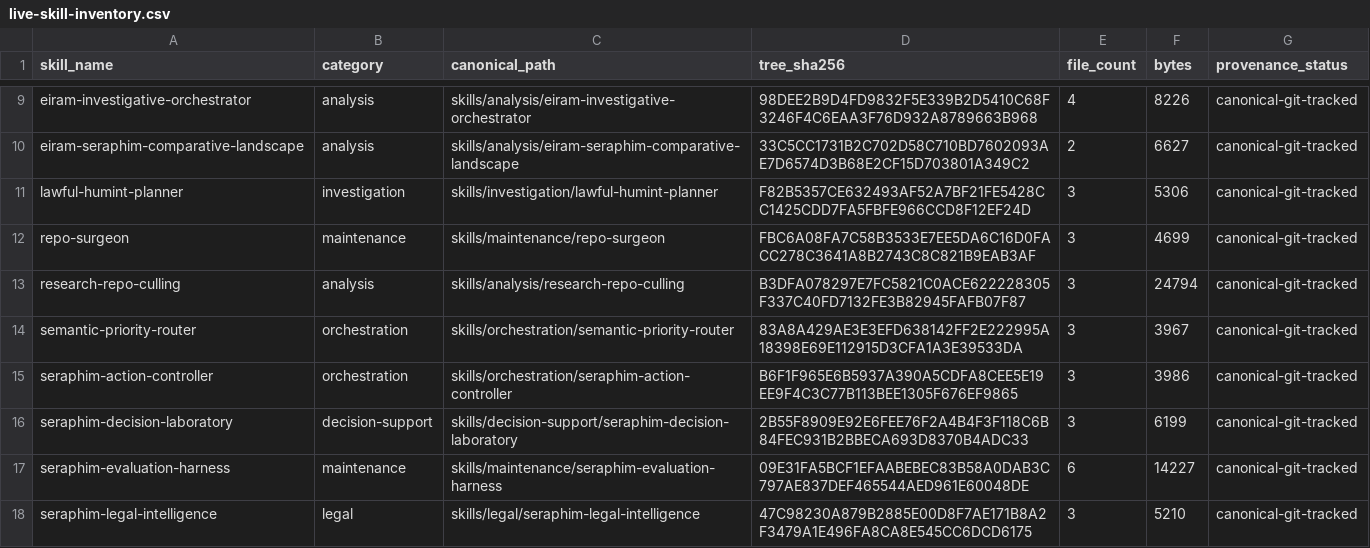
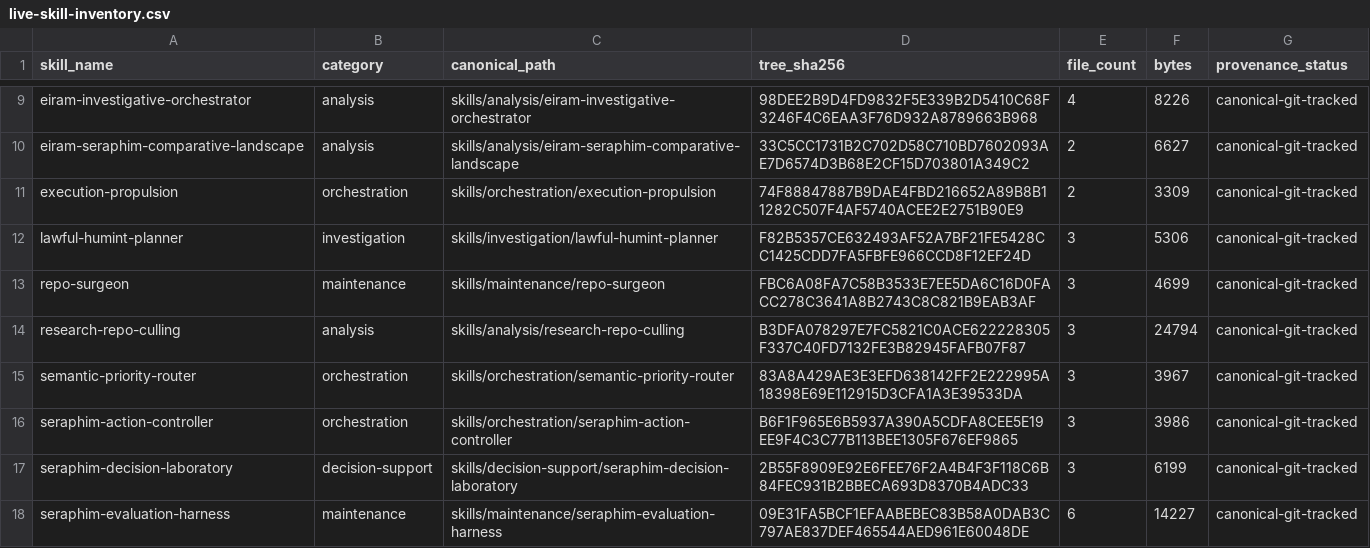
Before and after one commit to threshi-art/Seriphim, a CSV file: skills/_registry/live-skill-inventory.csv, drawn as a sheet; only a part is shown, gaps mark what is left out; the shorter side is filled out with more unchanged rows.

Commit message:
skills: add execution propulsion to governed registry

```diff
--- a/skills/_registry/live-skill-inventory.csv
+++ b/skills/_registry/live-skill-inventory.csv
@@ -10,2 +10,3 @@
 "eiram-seraphim-comparative-landscape","analysis","skills/analysis/eiram-seraphim-comparative-landscape","33C5CC1731B2C702D58C710BD7602093AE7D6574D3B68E2CF15D703801A349C2","2","6627","canonical-git-tracked"
+"execution-propulsion","orchestration","skills/orchestration/execution-propulsion","74F88847887B9DAE4FBD216652A89B8B11282C507F4AF5740ACEE2E2751B90E9","2","3309","canonical-git-tracked"
 "lawful-humint-planner","investigation","skills/investigation/lawful-humint-planner","F82B5357CE632493AF52A7BF21FE5428CC1425CDD7FA5FBFE966CCD8F12EF24D","3","5306","canonical-git-tracked"
```
Also changed, not shown: 5 other files.
